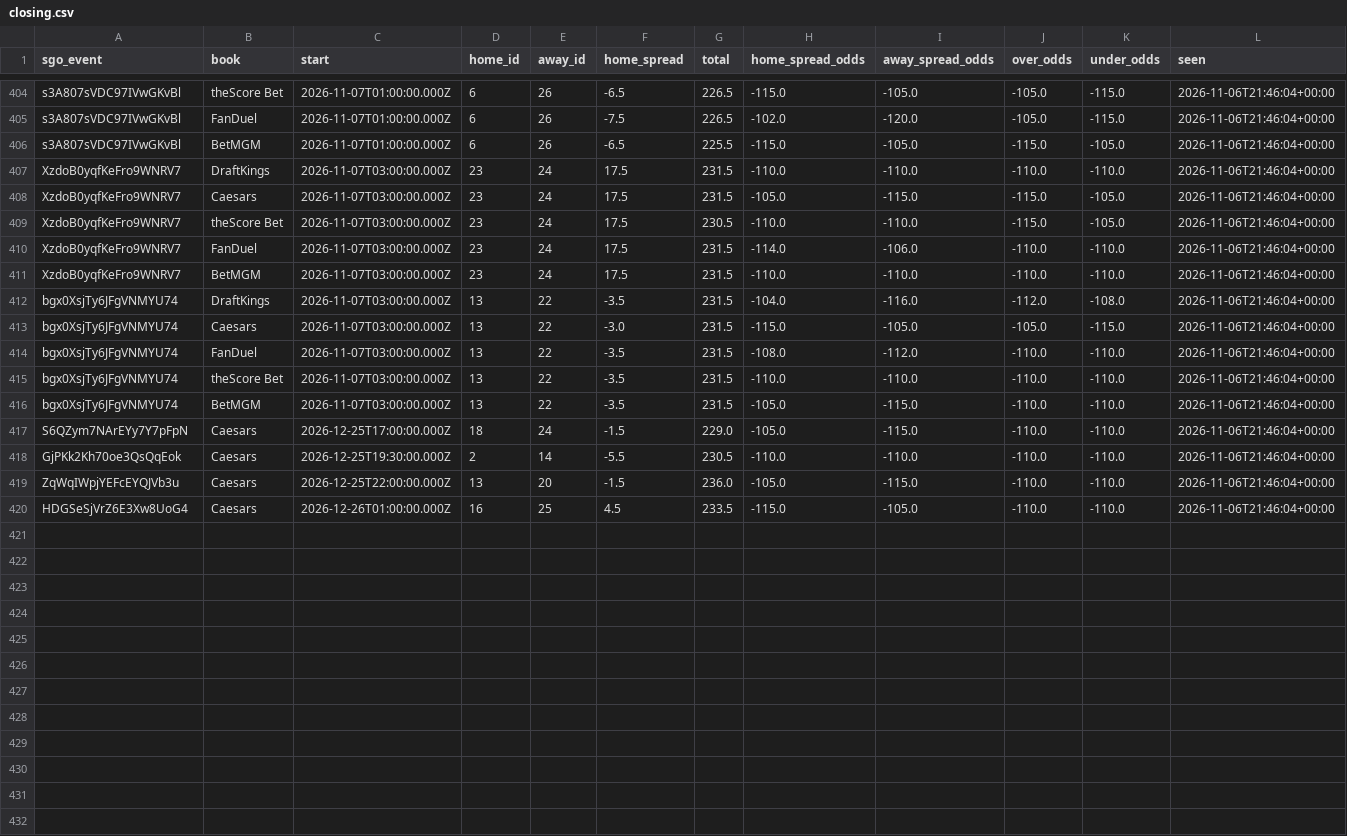
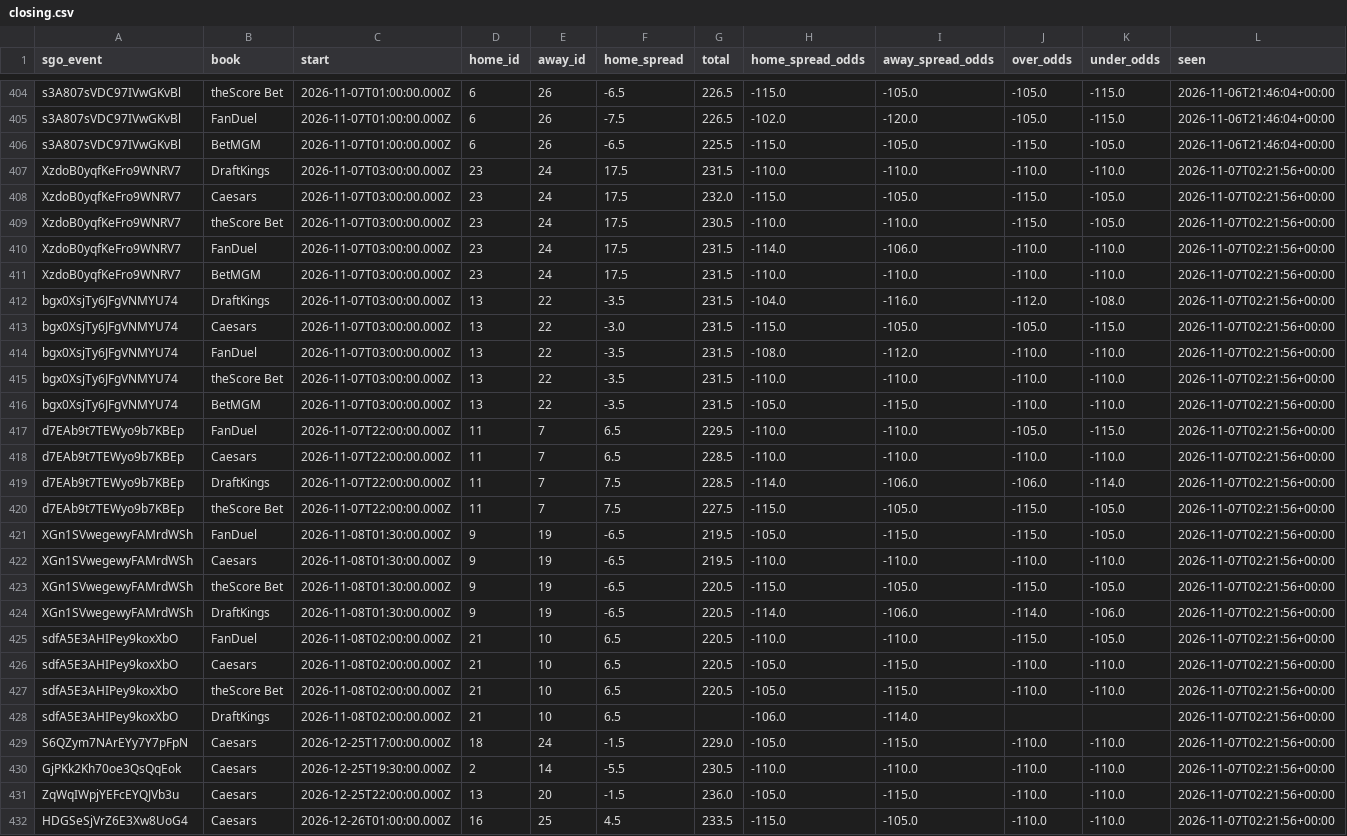
Before and after one commit to barrca12-rgb/NBA, a CSV file: lines/closing.csv, drawn as a sheet; only a part is shown, gaps mark what is left out.

```diff
--- a/lines/closing.csv
+++ b/lines/closing.csv
@@ -406,15 +406,27 @@ s3A807sVDC97IVwGKvBl,FanDuel,2026-11-07T01:00:00.000Z,6,26,-7.5,226.5,-102.0,-12
 s3A807sVDC97IVwGKvBl,BetMGM,2026-11-07T01:00:00.000Z,6,26,-6.5,225.5,-115.0,-105.0,-115.0,-105.0,2026-11-06T21:46:04+00:00
-XzdoB0yqfKeFro9WNRV7,DraftKings,2026-11-07T03:00:00.000Z,23,24,17.5,231.5,-110.0,-110.0,-110.0,-110.0,2026-11-06T21:46:04+00:00
-XzdoB0yqfKeFro9WNRV7,Caesars,2026-11-07T03:00:00.000Z,23,24,17.5,231.5,-105.0,-115.0,-115.0,-105.0,2026-11-06T21:46:04+00:00
-XzdoB0yqfKeFro9WNRV7,theScore Bet,2026-11-07T03:00:00.000Z,23,24,17.5,230.5,-110.0,-110.0,-115.0,-105.0,2026-11-06T21:46:04+00:00
-XzdoB0yqfKeFro9WNRV7,FanDuel,2026-11-07T03:00:00.000Z,23,24,17.5,231.5,-114.0,-106.0,-110.0,-110.0,2026-11-06T21:46:04+00:00
-XzdoB0yqfKeFro9WNRV7,BetMGM,2026-11-07T03:00:00.000Z,23,24,17.5,231.5,-110.0,-110.0,-110.0,-110.0,2026-11-06T21:46:04+00:00
-bgx0XsjTy6JFgVNMYU74,DraftKings,2026-11-07T03:00:00.000Z,13,22,-3.5,231.5,-104.0,-116.0,-112.0,-108.0,2026-11-06T21:46:04+00:00
-bgx0XsjTy6JFgVNMYU74,Caesars,2026-11-07T03:00:00.000Z,13,22,-3.0,231.5,-115.0,-105.0,-105.0,-115.0,2026-11-06T21:46:04+00:00
-bgx0XsjTy6JFgVNMYU74,FanDuel,2026-11-07T03:00:00.000Z,13,22,-3.5,231.5,-108.0,-112.0,-110.0,-110.0,2026-11-06T21:46:04+00:00
-bgx0XsjTy6JFgVNMYU74,theScore Bet,2026-11-07T03:00:00.000Z,13,22,-3.5,231.5,-110.0,-110.0,-110.0,-110.0,2026-11-06T21:46:04+00:00
-bgx0XsjTy6JFgVNMYU74,BetMGM,2026-11-07T03:00:00.000Z,13,22,-3.5,231.5,-105.0,-115.0,-110.0,-110.0,2026-11-06T21:46:04+00:00
-S6QZym7NArEYy7Y7pFpN,Caesars,2026-12-25T17:00:00.000Z,18,24,-1.5,229.0,-105.0,-115.0,-110.0,-110.0,2026-11-06T21:46:04+00:00
-GjPKk2Kh70oe3QsQqEok,Caesars,2026-12-25T19:30:00.000Z,2,14,-5.5,230.5,-110.0,-110.0,-110.0,-110.0,2026-11-06T21:46:04+00:00
-ZqWqIWpjYEFcEYQJVb3u,Caesars,2026-12-25T22:00:00.000Z,13,20,-1.5,236.0,-105.0,-115.0,-110.0,-110.0,2026-11-06T21:46:04+00:00
-HDGSeSjVrZ6E3Xw8UoG4,Caesars,2026-12-26T01:00:00.000Z,16,25,4.5,233.5,-115.0,-105.0,-110.0,-110.0,2026-11-06T21:46:04+00:00
+XzdoB0yqfKeFro9WNRV7,DraftKings,2026-11-07T03:00:00.000Z,23,24,17.5,231.5,-110.0,-110.0,-110.0,-110.0,2026-11-07T02:21:56+00:00
+XzdoB0yqfKeFro9WNRV7,Caesars,2026-11-07T03:00:00.000Z,23,24,17.5,232.0,-115.0,-105.0,-115.0,-105.0,2026-11-07T02:21:56+00:00
+XzdoB0yqfKeFro9WNRV7,theScore Bet,2026-11-07T03:00:00.000Z,23,24,17.5,230.5,-110.0,-110.0,-115.0,-105.0,2026-11-07T02:21:56+00:00
+XzdoB0yqfKeFro9WNRV7,FanDuel,2026-11-07T03:00:00.000Z,23,24,17.5,231.5,-114.0,-106.0,-110.0,-110.0,2026-11-07T02:21:56+00:00
+XzdoB0yqfKeFro9WNRV7,BetMGM,2026-11-07T03:00:00.000Z,23,24,17.5,231.5,-110.0,-110.0,-110.0,-110.0,2026-11-07T02:21:56+00:00
+bgx0XsjTy6JFgVNMYU74,DraftKings,2026-11-07T03:00:00.000Z,13,22,-3.5,231.5,-104.0,-116.0,-112.0,-108.0,2026-11-07T02:21:56+00:00
+bgx0XsjTy6JFgVNMYU74,Caesars,2026-11-07T03:00:00.000Z,13,22,-3.0,231.5,-115.0,-105.0,-105.0,-115.0,2026-11-07T02:21:56+00:00
+bgx0XsjTy6JFgVNMYU74,FanDuel,2026-11-07T03:00:00.000Z,13,22,-3.5,231.5,-108.0,-112.0,-110.0,-110.0,2026-11-07T02:21:56+00:00
+bgx0XsjTy6JFgVNMYU74,theScore Bet,2026-11-07T03:00:00.000Z,13,22,-3.5,231.5,-110.0,-110.0,-110.0,-110.0,2026-11-07T02:21:56+00:00
+bgx0XsjTy6JFgVNMYU74,BetMGM,2026-11-07T03:00:00.000Z,13,22,-3.5,231.5,-105.0,-115.0,-110.0,-110.0,2026-11-07T02:21:56+00:00
+d7EAb9t7TEWyo9b7KBEp,FanDuel,2026-11-07T22:00:00.000Z,11,7,6.5,229.5,-110.0,-110.0,-105.0,-115.0,2026-11-07T02:21:56+00:00
+d7EAb9t7TEWyo9b7KBEp,Caesars,2026-11-07T22:00:00.000Z,11,7,6.5,228.5,-110.0,-110.0,-110.0,-110.0,2026-11-07T02:21:56+00:00
+d7EAb9t7TEWyo9b7KBEp,DraftKings,2026-11-07T22:00:00.000Z,11,7,7.5,228.5,-114.0,-106.0,-106.0,-114.0,2026-11-07T02:21:56+00:00
+d7EAb9t7TEWyo9b7KBEp,theScore Bet,2026-11-07T22:00:00.000Z,11,7,7.5,227.5,-115.0,-105.0,-115.0,-105.0,2026-11-07T02:21:56+00:00
+XGn1SVwegewyFAMrdWSh,FanDuel,2026-11-08T01:30:00.000Z,9,19,-6.5,219.5,-105.0,-115.0,-115.0,-105.0,2026-11-07T02:21:56+00:00
+XGn1SVwegewyFAMrdWSh,Caesars,2026-11-08T01:30:00.000Z,9,19,-6.5,219.5,-110.0,-110.0,-110.0,-110.0,2026-11-07T02:21:56+00:00
+XGn1SVwegewyFAMrdWSh,theScore Bet,2026-11-08T01:30:00.000Z,9,19,-6.5,220.5,-115.0,-105.0,-115.0,-105.0,2026-11-07T02:21:56+00:00
+XGn1SVwegewyFAMrdWSh,DraftKings,2026-11-08T01:30:00.000Z,9,19,-6.5,220.5,-114.0,-106.0,-114.0,-106.0,2026-11-07T02:21:56+00:00
+sdfA5E3AHIPey9koxXbO,FanDuel,2026-11-08T02:00:00.000Z,21,10,6.5,220.5,-110.0,-110.0,-115.0,-105.0,2026-11-07T02:21:56+00:00
+sdfA5E3AHIPey9koxXbO,Caesars,2026-11-08T02:00:00.000Z,21,10,6.5,220.5,-105.0,-115.0,-110.0,-110.0,2026-11-07T02:21:56+00:00
+sdfA5E3AHIPey9koxXbO,theScore Bet,2026-11-08T02:00:00.000Z,21,10,6.5,220.5,-105.0,-115.0,-110.0,-110.0,2026-11-07T02:21:56+00:00
+sdfA5E3AHIPey9koxXbO,DraftKings,2026-11-08T02:00:00.000Z,21,10,6.5,,-106.0,-114.0,,,2026-11-07T02:21:56+00:00
+S6QZym7NArEYy7Y7pFpN,Caesars,2026-12-25T17:00:00.000Z,18,24,-1.5,229.0,-105.0,-115.0,-110.0,-110.0,2026-11-07T02:21:56+00:00
+GjPKk2Kh70oe3QsQqEok,Caesars,2026-12-25T19:30:00.000Z,2,14,-5.5,230.5,-110.0,-110.0,-110.0,-110.0,2026-11-07T02:21:56+00:00
+ZqWqIWpjYEFcEYQJVb3u,Caesars,2026-12-25T22:00:00.000Z,13,20,-1.5,236.0,-105.0,-115.0,-110.0,-110.0,2026-11-07T02:21:56+00:00
+HDGSeSjVrZ6E3Xw8UoG4,Caesars,2026-12-26T01:00:00.000Z,16,25,4.5,233.5,-115.0,-105.0,-110.0,-110.0,2026-11-07T02:21:56+00:00
```
Also changed, not shown: bets/plays.csv, injuries/latest.csv, 7 other files.
